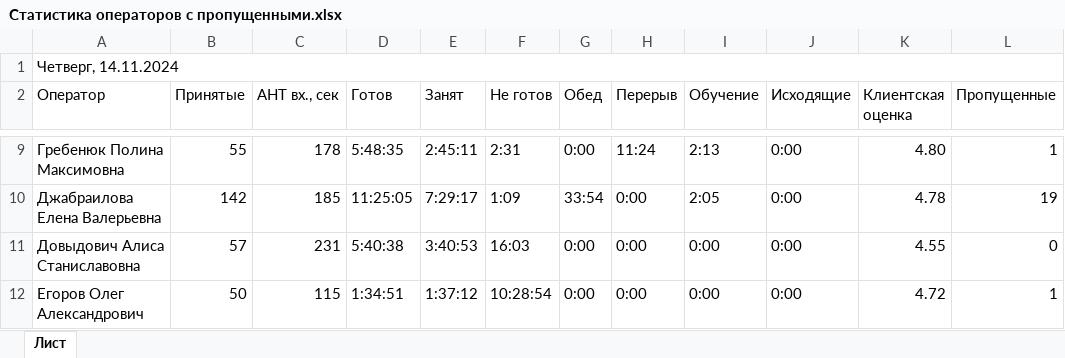
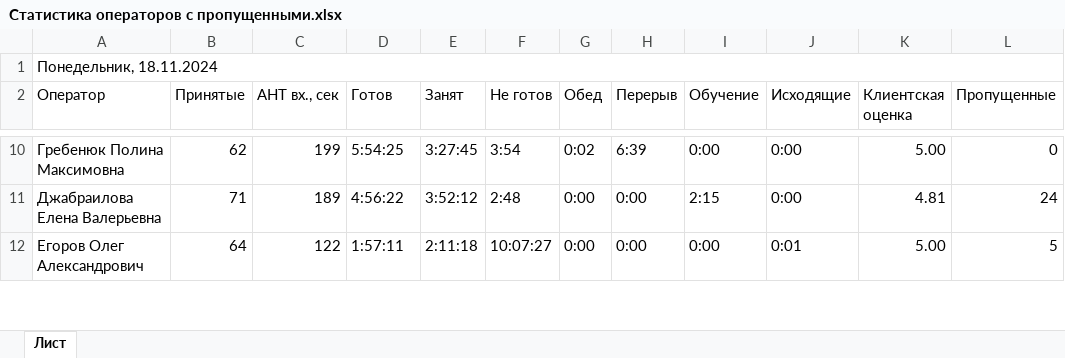
Before and after one commit to Gregorii00/ICL_bot_SV, an Excel workbook: files_samples/Статистика операторов с пропущенными.xlsx, sheet Лист, drawn as a sheet; only a part is shown, gaps mark what is left out; values as stored, in another font and other column widths than the file's, no cell formats; removed rows and columns are numbered as before the commit, all else as after; the diff covers the shown part only; the diff names each change by its address in the sheet, - before the commit and + after, or states it on an @@ line.

```diff
--- a/files_samples/Статистика операторов с пропущенными.xlsx (sheet Лист)
+++ b/files_samples/Статистика операторов с пропущенными.xlsx (sheet Лист)
-A1 (Оператор): Четверг, 14.11.2024
+A1 (Оператор): Понедельник, 18.11.2024
-B10 (Принятые): 55
+B10 (Принятые): 62
-C10 (AHT вх., сек): 178
+C10 (AHT вх., сек): 199
-D10 (Готов): 5:48:35
+D10 (Готов): 5:54:25
-E10 (Занят): 2:45:11
+E10 (Занят): 3:27:45
-F10 (Не готов): 2:31
+F10 (Не готов): 3:54
-G10 (Обед): 0:00
+G10 (Обед): 0:02
-H10 (Перерыв): 11:24
+H10 (Перерыв): 6:39
-I10 (Обучение): 2:13
+I10 (Обучение): 0:00
-K10 (Клиентская оценка): 4.80
+K10 (Клиентская оценка): 5.00
-L10 (Пропущенные): 1
+L10 (Пропущенные): 0
-B11 (Принятые): 142
+B11 (Принятые): 71
-C11 (AHT вх., сек): 185
+C11 (AHT вх., сек): 189
-D11 (Готов): 11:25:05
+D11 (Готов): 4:56:22
-E11 (Занят): 7:29:17
+E11 (Занят): 3:52:12
-F11 (Не готов): 1:09
+F11 (Не готов): 2:48
-G11 (Обед): 33:54
+G11 (Обед): 0:00
-I11 (Обучение): 2:05
+I11 (Обучение): 2:15
-K11 (Клиентская оценка): 4.78
+K11 (Клиентская оценка): 4.81
-L11 (Пропущенные): 19
+L11 (Пропущенные): 24
-row 11: Довыдович Алиса Станиславовна | 57 | 231 | 5:40:38 | 3:40:53 | 16:03 | 0:00 | 0:00 | 0:00 | 0:00 | 4.55 | 0
-B12 (Принятые): 50
+B12 (Принятые): 64
-C12 (AHT вх., сек): 115
+C12 (AHT вх., сек): 122
-D12 (Готов): 1:34:51
+D12 (Готов): 1:57:11
-E12 (Занят): 1:37:12
+E12 (Занят): 2:11:18
-F12 (Не готов): 10:28:54
+F12 (Не готов): 10:07:27
-J12 (Исходящие): 0:00
+J12 (Исходящие): 0:01
-K12 (Клиентская оценка): 4.72
+K12 (Клиентская оценка): 5.00
-L12 (Пропущенные): 1
+L12 (Пропущенные): 5
```
Also changed, not shown: 7 added rows, 6 removed rows and 181 edited cells elsewhere in this sheet, cell formats, 8 other files.
